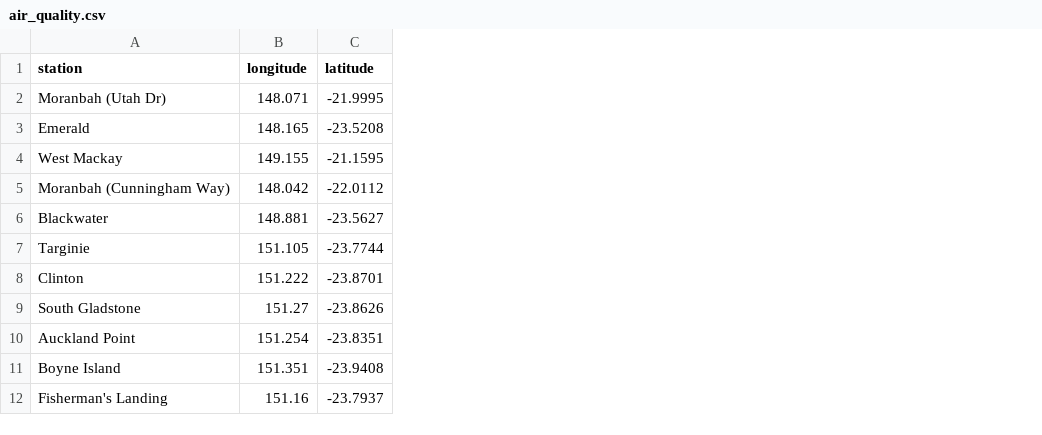
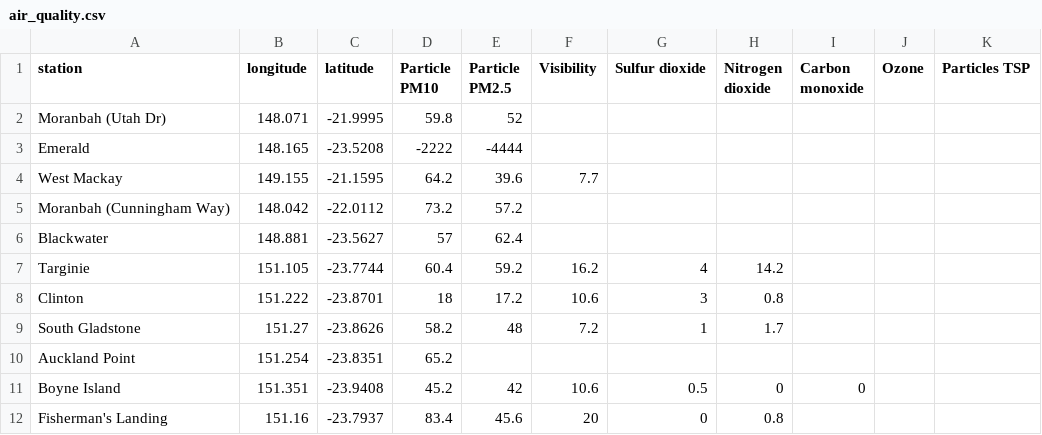
Before and after one commit to joshnicholas/qld_air, a CSV file: air_quality.csv, drawn as a sheet; only a part is shown; the diff names each change by its address in the sheet, - before the commit and + after, or states it on an @@ line.

Commit message:
Latest data: Tue Nov  3 15:08:21 UTC 2020

```diff
--- a/air_quality.csv
+++ b/air_quality.csv
+column D (Particle PM10), rows 2-12: 59.8 | -2222 | 64.2 | 73.2 | 57 | 60.4 | 18 | 58.2 | 65.2 | 45.2 | 83.4
+column E (Particle PM2.5), rows 2-12: 52 | -4444 | 39.6 | 57.2 | 62.4 | 59.2 | 17.2 | 48 |  | 42 | 45.6
+column F (Visibility), rows 4-12: 7.7 |  |  | 16.2 | 10.6 | 7.2 |  | 10.6 | 20
+column G (Sulfur dioxide), rows 7-12: 4 | 3 | 1 |  | 0.5 | 0
+column H (Nitrogen dioxide), rows 7-12: 14.2 | 0.8 | 1.7 |  | 0 | 0.8
+column I (Carbon monoxide), row 11: 0
+column J (Ozone), empty
+column K (Particles TSP), empty
```
